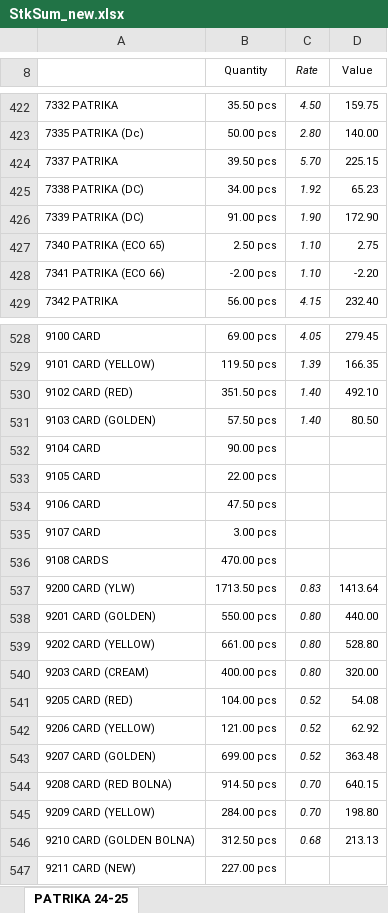
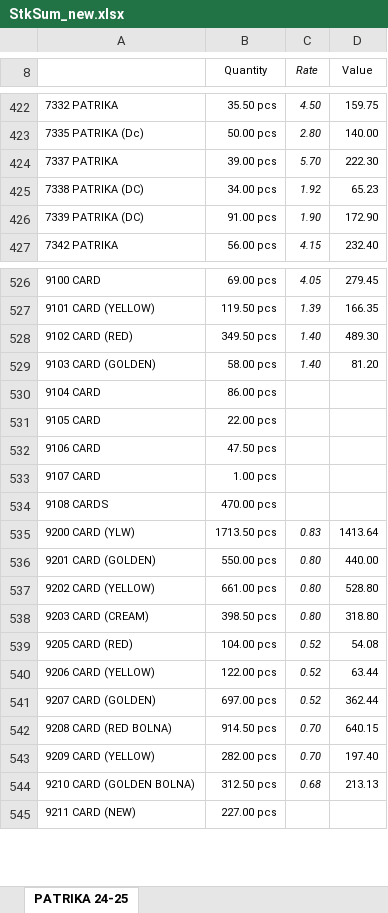
Before and after one commit to jyoti-creative-cards/jyoti-cards-stock-management-streamlit-app, an Excel workbook: StkSum_new.xlsx, sheet PATRIKA 24-25, drawn as a sheet; only a part is shown, gaps mark what is left out; values as stored, in another font and other column widths than the file's, no borders; removed rows and columns are numbered as before the commit, all else as after; the diff covers the shown part only; the diff names each change by its address in the sheet, - before the commit and + after, or states it on an @@ line.

```diff
--- a/StkSum_new.xlsx (sheet PATRIKA 24-25)
+++ b/StkSum_new.xlsx (sheet PATRIKA 24-25)
-B424 (Quantity): 39.50 pcs
+B424 (Quantity): 39.00 pcs
-D424 (Value): 225.15
+D424 (Value): 222.30
-row 427: 7340 PATRIKA (ECO 65) | 2.50 pcs | 1.10 | 2.75
-row 428: 7341 PATRIKA (ECO 66) | -2.00 pcs | 1.10 | -2.20
-B528 (Quantity): 351.50 pcs
+B528 (Quantity): 349.50 pcs
-D528 (Value): 492.10
+D528 (Value): 489.30
-B529 (Quantity): 57.50 pcs
+B529 (Quantity): 58.00 pcs
-D529 (Value): 80.50
+D529 (Value): 81.20
-B530 (Quantity): 90.00 pcs
+B530 (Quantity): 86.00 pcs
-B533 (Quantity): 3.00 pcs
+B533 (Quantity): 1.00 pcs
-B538 (Quantity): 400.00 pcs
+B538 (Quantity): 398.50 pcs
-D538 (Value): 320.00
+D538 (Value): 318.80
-B540 (Quantity): 121.00 pcs
+B540 (Quantity): 122.00 pcs
-D540 (Value): 62.92
+D540 (Value): 63.44
-B541 (Quantity): 699.00 pcs
+B541 (Quantity): 697.00 pcs
-D541 (Value): 363.48
+D541 (Value): 362.44
-B543 (Quantity): 284.00 pcs
+B543 (Quantity): 282.00 pcs
-D543 (Value): 198.80
+D543 (Value): 197.40
```
Also changed, not shown: 210 edited cells elsewhere in this sheet.
